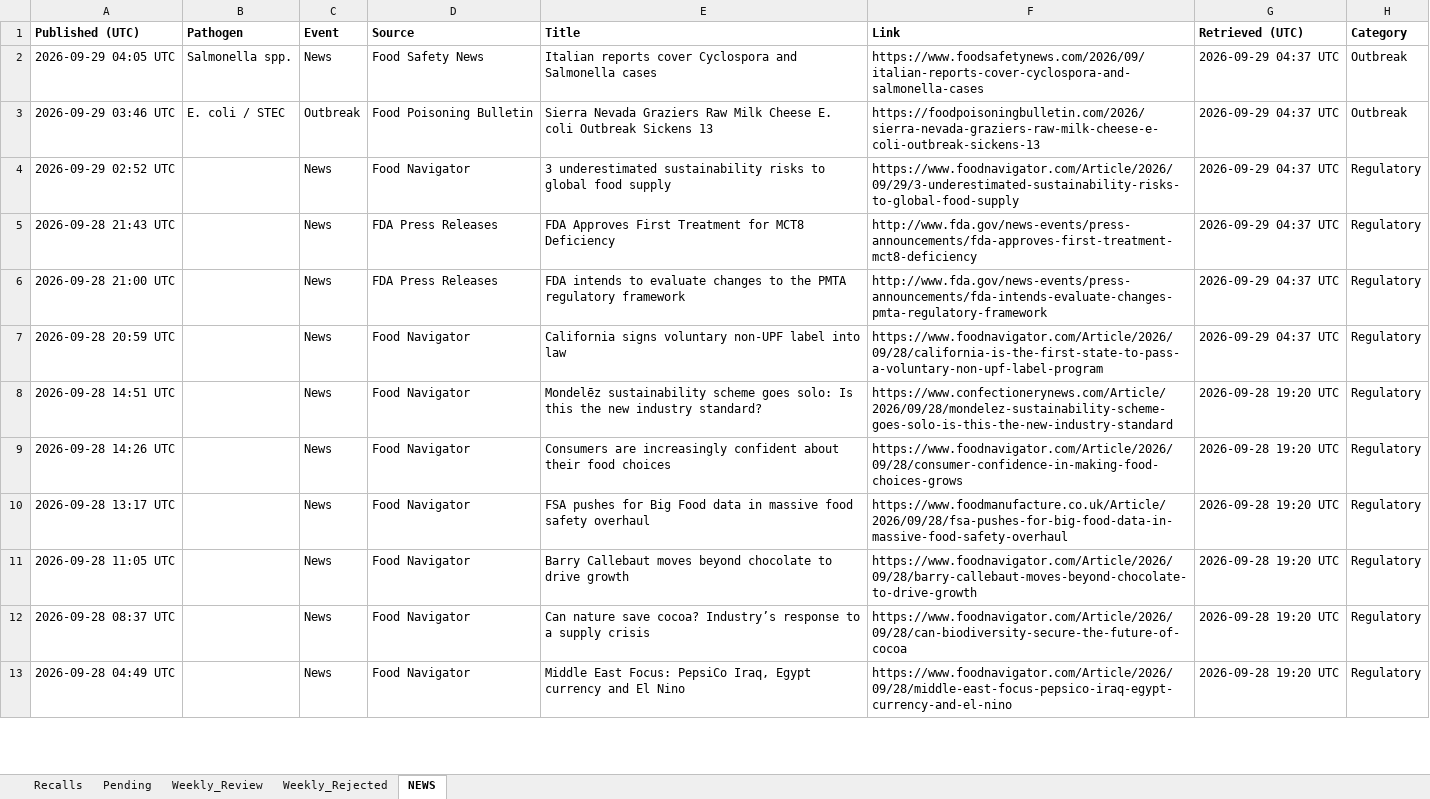
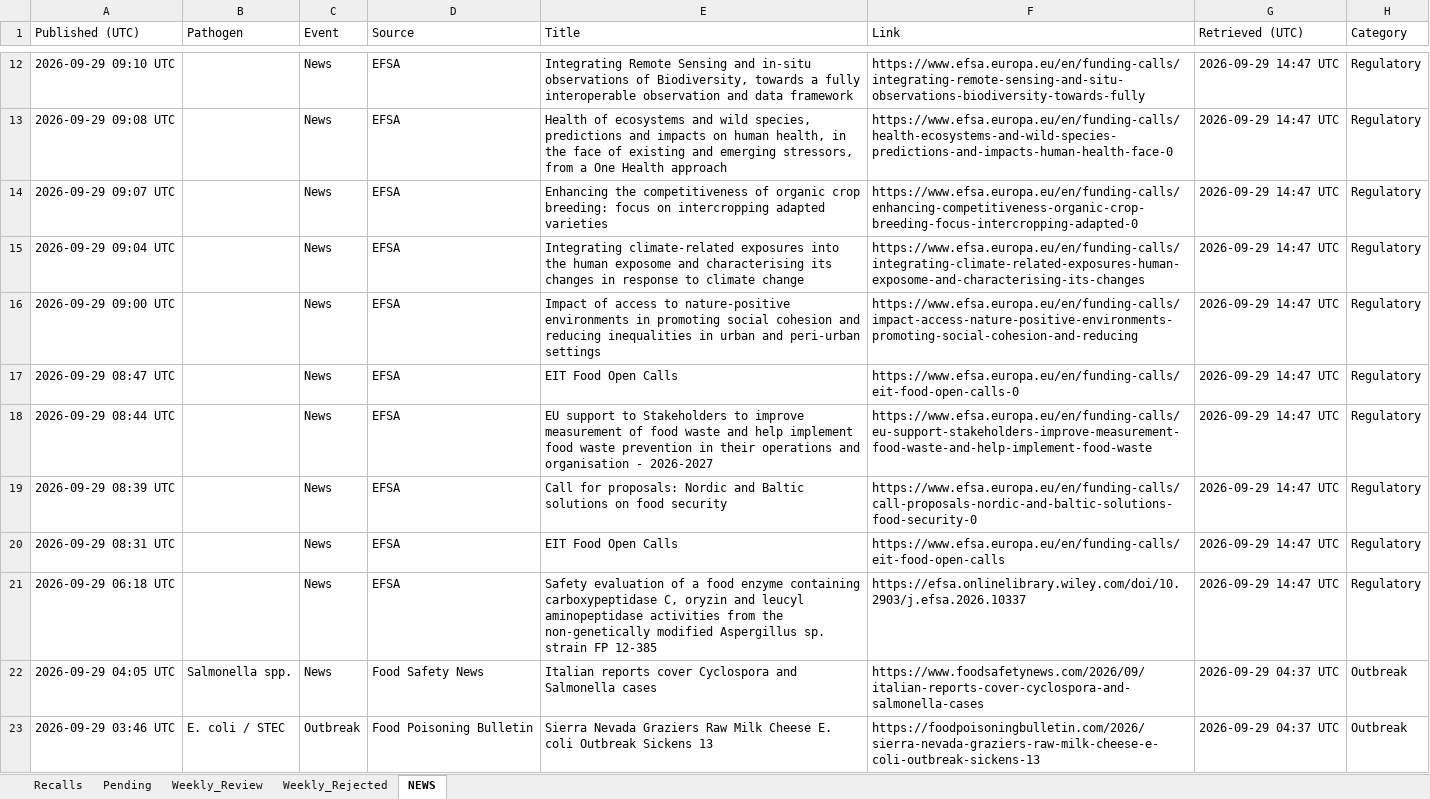
Before and after one commit to Nicobescond/FOOD-SAFETY-monitoring, an Excel workbook: docs/data/recalls.xlsx, sheet NEWS, drawn as a sheet; only a part is shown, gaps mark what is left out; the shorter side is filled out with more unchanged rows; values as stored, in another font and other column widths than the file's, no borders; the diff covers the shown part only; the diff names each change by its address in the sheet, - before the commit and + after, or states it on an @@ line.

```diff
--- a/docs/data/recalls.xlsx (sheet NEWS)
+++ b/docs/data/recalls.xlsx (sheet NEWS)
-A1:H1 bold: on
+A1:H1 bold: off
+row 12: 2026-09-29 09:10 UTC |  | News | EFSA | Integrating Remote Sensing and in-situ observations of Biodiversity, towards a fully interoperable observation and data framework | https://www.efsa.europa.eu/en/funding-calls/integrating-remote-sensing-and-situ-observations-biodiversity-towards-fully | 2026-09-29 14:47 UTC | Regulatory
+row 13: 2026-09-29 09:08 UTC |  | News | EFSA | Health of ecosystems and wild species, predictions and impacts on human health, in the face of existing and emerging stressors, from a One Health approach | https://www.efsa.europa.eu/en/funding-calls/health-ecosystems-and-wild-species-predictions-and-impacts-human-health-face-0 | 2026-09-29 14:47 UTC | Regulatory
+row 14: 2026-09-29 09:07 UTC |  | News | EFSA | Enhancing the competitiveness of organic crop breeding: focus on intercropping adapted varieties | https://www.efsa.europa.eu/en/funding-calls/enhancing-competitiveness-organic-crop-breeding-focus-intercropping-adapted-0 | 2026-09-29 14:47 UTC | Regulatory
+row 15: 2026-09-29 09:04 UTC |  | News | EFSA | Integrating climate-related exposures into the human exposome and characterising its changes in response to climate change | https://www.efsa.europa.eu/en/funding-calls/integrating-climate-related-exposures-human-exposome-and-characterising-its-changes | 2026-09-29 14:47 UTC | Regulatory
+row 16: 2026-09-29 09:00 UTC |  | News | EFSA | Impact of access to nature-positive environments in promoting social cohesion and reducing inequalities in urban and peri-urban settings | https://www.efsa.europa.eu/en/funding-calls/impact-access-nature-positive-environments-promoting-social-cohesion-and-reducing | 2026-09-29 14:47 UTC | Regulatory
+row 17: 2026-09-29 08:47 UTC |  | News | EFSA | EIT Food Open Calls | https://www.efsa.europa.eu/en/funding-calls/eit-food-open-calls-0 | 2026-09-29 14:47 UTC | Regulatory
+row 18: 2026-09-29 08:44 UTC |  | News | EFSA | EU support to Stakeholders to improve measurement of food waste and help implement food waste prevention in their operations and organisation - 2026-2027 | https://www.efsa.europa.eu/en/funding-calls/eu-support-stakeholders-improve-measurement-food-waste-and-help-implement-food-waste | 2026-09-29 14:47 UTC | Regulatory
+row 19: 2026-09-29 08:39 UTC |  | News | EFSA | Call for proposals: Nordic and Baltic solutions on food security | https://www.efsa.europa.eu/en/funding-calls/call-proposals-nordic-and-baltic-solutions-food-security-0 | 2026-09-29 14:47 UTC | Regulatory
+row 20: 2026-09-29 08:31 UTC |  | News | EFSA | EIT Food Open Calls | https://www.efsa.europa.eu/en/funding-calls/eit-food-open-calls | 2026-09-29 14:47 UTC | Regulatory
+row 21: 2026-09-29 06:18 UTC |  | News | EFSA | Safety evaluation of a food enzyme containing carboxypeptidase C, oryzin and leucyl aminopeptidase activities from the non-genetically modified Aspergillus sp. strain FP 12-385 | https://efsa.onlinelibrary.wiley.com/doi/10.2903/j.efsa.2026.10337 | 2026-09-29 14:47 UTC | Regulatory
```
Also changed, not shown: 12 added rows elsewhere in this sheet, 1 other file.
